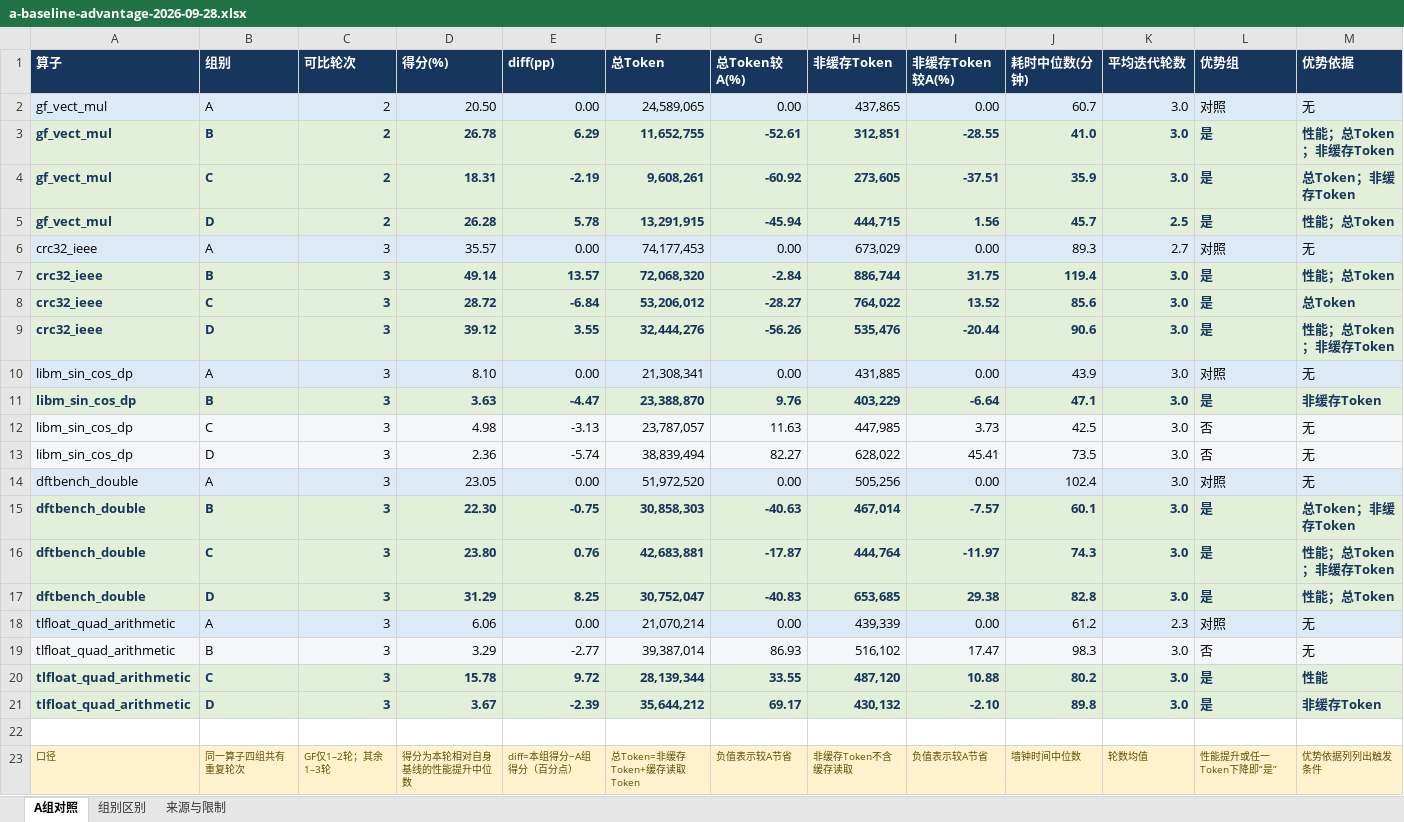
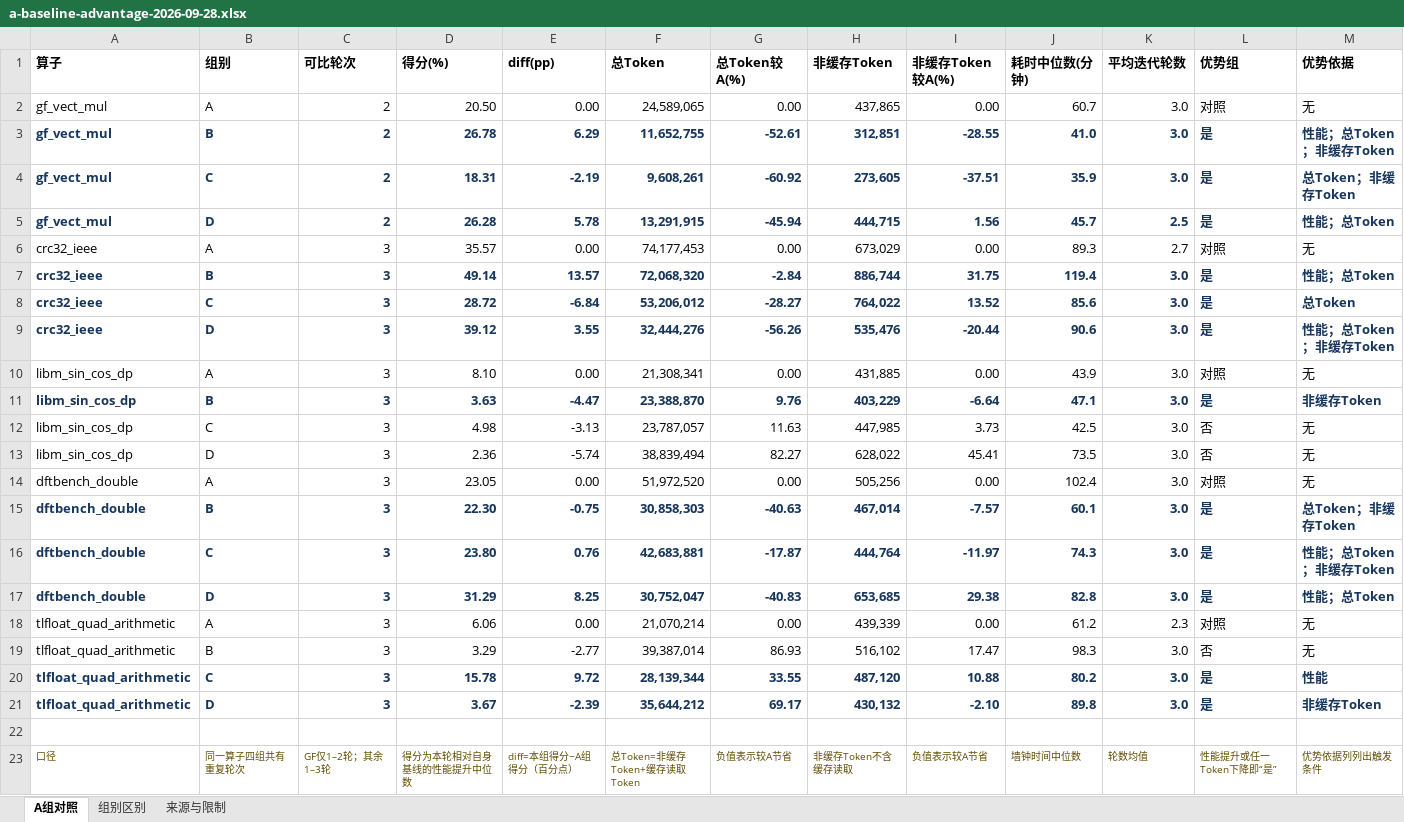
Before and after one commit to SwaGGyZZJ/My-docs, an Excel workbook: experiments/openwiki-optimizer-920c-2026-09/a-baseline-advantage-2026-09-28.xlsx, sheet A组对照, drawn as a sheet; values as stored, in another font and other column widths than the file's, no borders; the diff names each change by its address in the sheet, - before the commit and + after, or states it on an @@ line.

Commit message:
Frame each operator group without workbook fills

```diff
--- a/experiments/openwiki-optimizer-920c-2026-09/a-baseline-advantage-2026-09-28.xlsx (sheet A组对照)
+++ b/experiments/openwiki-optimizer-920c-2026-09/a-baseline-advantage-2026-09-28.xlsx (sheet A组对照)
@@ A1:M1 fill: #17365D → none, text colour: #FFFFFF → black @@
-A2:M2 fill: #DCEAF7
+A2:M2 fill: none
-A3:M5 fill: #E2F0D9
+A3:M5 fill: none
-A6:M6 fill: #DCEAF7
+A6:M6 fill: none
-A7:M9 fill: #E2F0D9
+A7:M9 fill: none
-A10:M10 fill: #DCEAF7
+A10:M10 fill: none
-A11:M11 fill: #E2F0D9
+A11:M11 fill: none
-A12:M13 fill: #F5F6F8
+A12:M13 fill: none
-A14:M14 fill: #DCEAF7
+A14:M14 fill: none
-A15:M17 fill: #E2F0D9
+A15:M17 fill: none
-A18:M18 fill: #DCEAF7
+A18:M18 fill: none
-A19:M19 fill: #F5F6F8
+A19:M19 fill: none
-A20:M21 fill: #E2F0D9
+A20:M21 fill: none
-A23:M23 fill: #FFF2CC
+A23:M23 fill: none
```
Also changed, not shown: sheet 组别区别, sheet 来源与限制, 1 other file.
